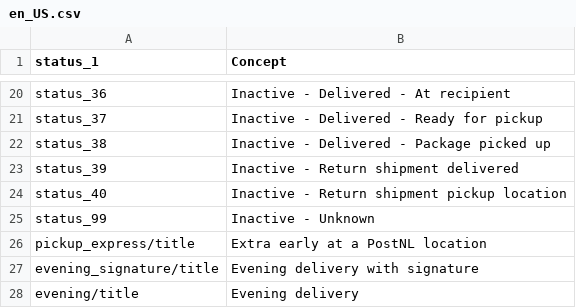
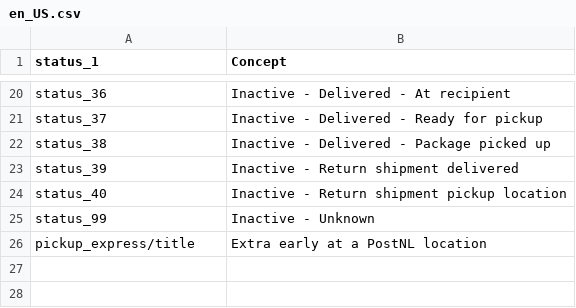
Before and after one commit to myparcelbe/magento, a CSV file: i18n/en_US.csv, drawn as a sheet; only a part is shown, gaps mark what is left out.

```diff
--- a/i18n/en_US.csv
+++ b/i18n/en_US.csv
@@ -26,3 +26 @@ status_99,Inactive - Unknown
 pickup_express/title,Extra early at a PostNL location
-evening_signature/title,Evening delivery with signature
-evening/title,Evening delivery
```
Also changed, not shown: i18n/nl_NL.csv, 8 other files.
